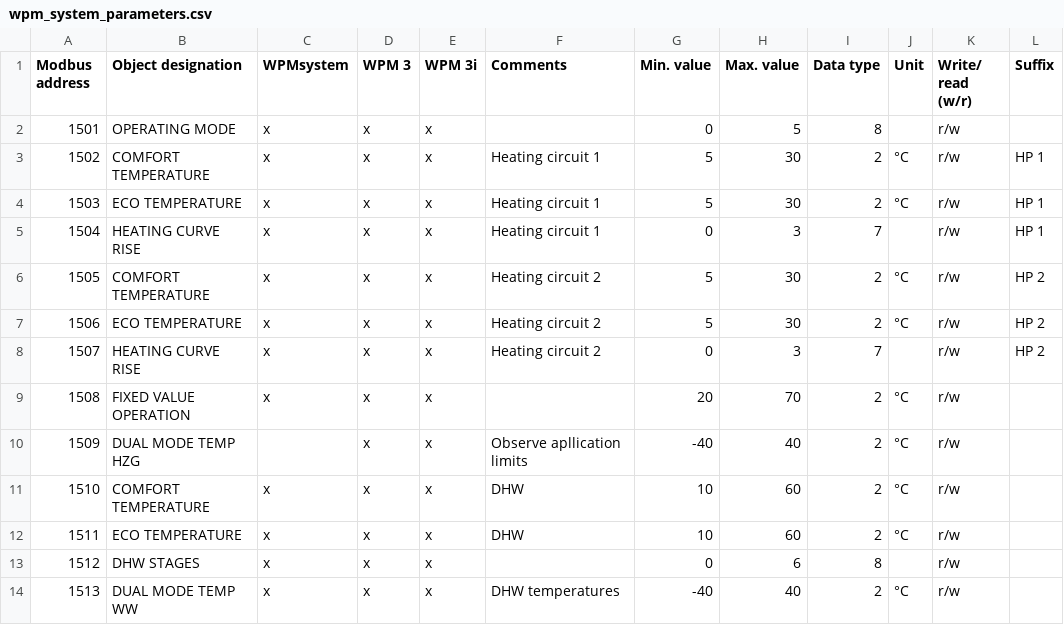
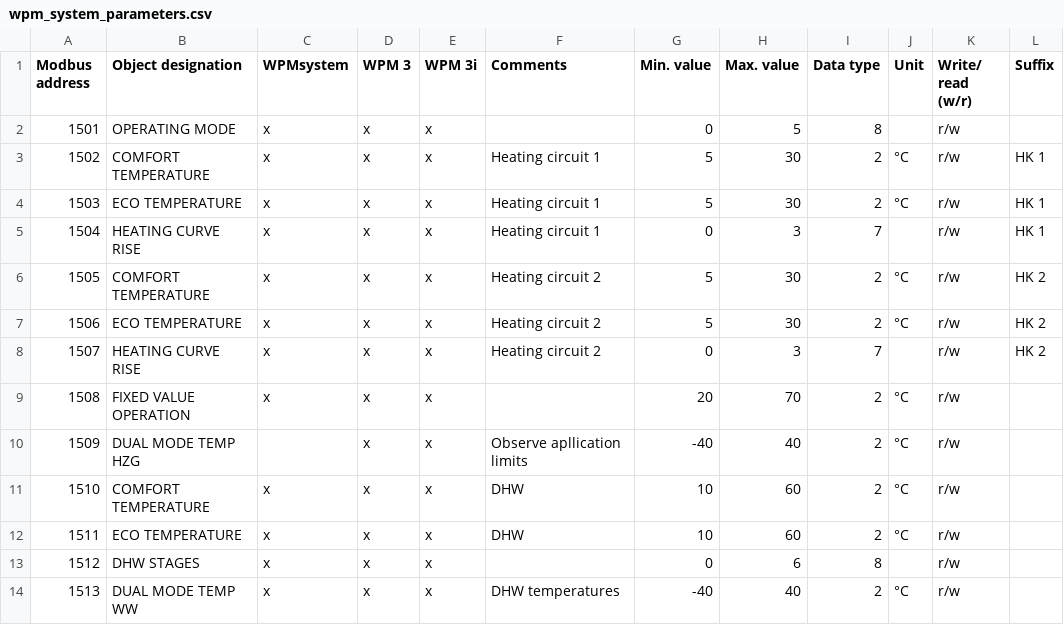
Before and after one commit to pail23/python-stiebel-eltron, a CSV file: api/wpm_system_parameters.csv, drawn as a sheet; only a part is shown; the diff covers the shown part only.

```diff
--- a/api/wpm_system_parameters.csv
+++ b/api/wpm_system_parameters.csv
@@ -2,8 +2,8 @@ Modbus address,Object designation ,WPMsystem,WPM 3,WPM 3i,Comments,Min. value,Ma
 1501,OPERATING MODE,x,x,x,,0,5,8,,r/w,
-1502,COMFORT TEMPERATURE,x,x,x,Heating circuit 1,5,30,2,°C,r/w,HP 1
-1503,ECO TEMPERATURE,x,x,x,Heating circuit 1,5,30,2,°C,r/w,HP 1
-1504,HEATING CURVE RISE,x,x,x,Heating circuit 1,0,3,7,,r/w,HP 1
-1505,COMFORT TEMPERATURE,x,x,x,Heating circuit 2,5,30,2,°C,r/w,HP 2
-1506,ECO TEMPERATURE,x,x,x,Heating circuit 2,5,30,2,°C,r/w,HP 2
-1507,HEATING CURVE RISE,x,x,x,Heating circuit 2,0,3,7,,r/w,HP 2
+1502,COMFORT TEMPERATURE,x,x,x,Heating circuit 1,5,30,2,°C,r/w,HK 1
+1503,ECO TEMPERATURE,x,x,x,Heating circuit 1,5,30,2,°C,r/w,HK 1
+1504,HEATING CURVE RISE,x,x,x,Heating circuit 1,0,3,7,,r/w,HK 1
+1505,COMFORT TEMPERATURE,x,x,x,Heating circuit 2,5,30,2,°C,r/w,HK 2
+1506,ECO TEMPERATURE,x,x,x,Heating circuit 2,5,30,2,°C,r/w,HK 2
+1507,HEATING CURVE RISE,x,x,x,Heating circuit 2,0,3,7,,r/w,HK 2
 1508,FIXED VALUE OPERATION,x,x,x,,20,70,2,°C,r/w,
```
Also changed, not shown: 19 edited cells elsewhere in this file, api/lwz_energy_data.csv, 1 other file.
